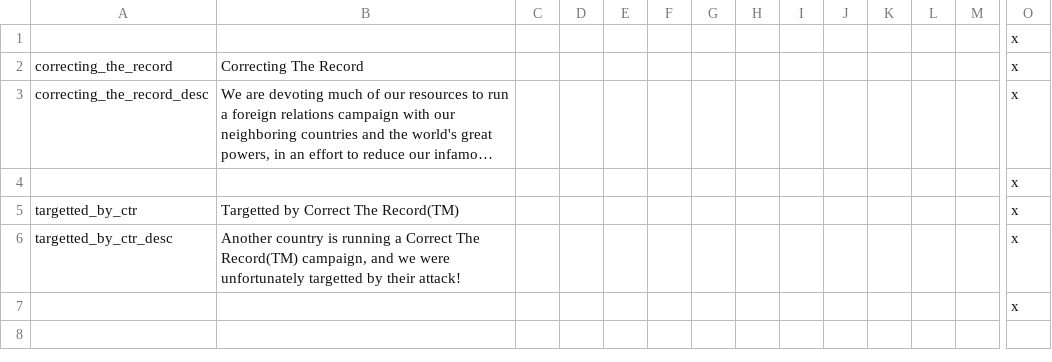
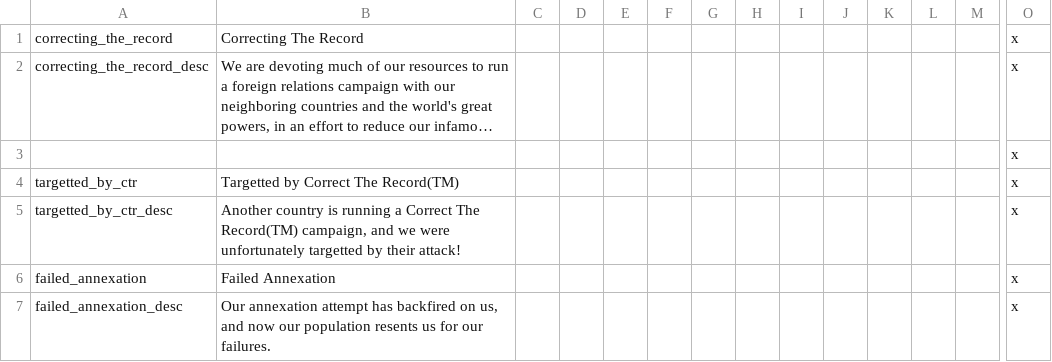
Before and after one commit to addonovan/v2mod, a CSV file: CTR/localisation/00_ctr_modifiers.csv, drawn as a sheet; only a part is shown, gaps mark what is left out; long unchanged cells end in …; removed rows and columns are numbered as before the commit, all else as after; rows hold the shown columns only; the diff names each change by its address in the sheet, - before the commit and + after, or states it on an @@ line.

```diff
--- a/CTR/localisation/00_ctr_modifiers.csv
+++ b/CTR/localisation/00_ctr_modifiers.csv
-row 1:  |  |  |  |  |  |  |  |  |  |  |  |  | x
-row 7:  |  |  |  |  |  |  |  |  |  |  |  |  | x
+row 6: failed_annexation | Failed Annexation |  |  |  |  |  |  |  |  |  |  |  | x
+row 7: failed_annexation_desc | Our annexation attempt has backfired on us, and now our population resents us for our failures. |  |  |  |  |  |  |  |  |  |  |  | x
```
Also changed, not shown: 3 other files.
